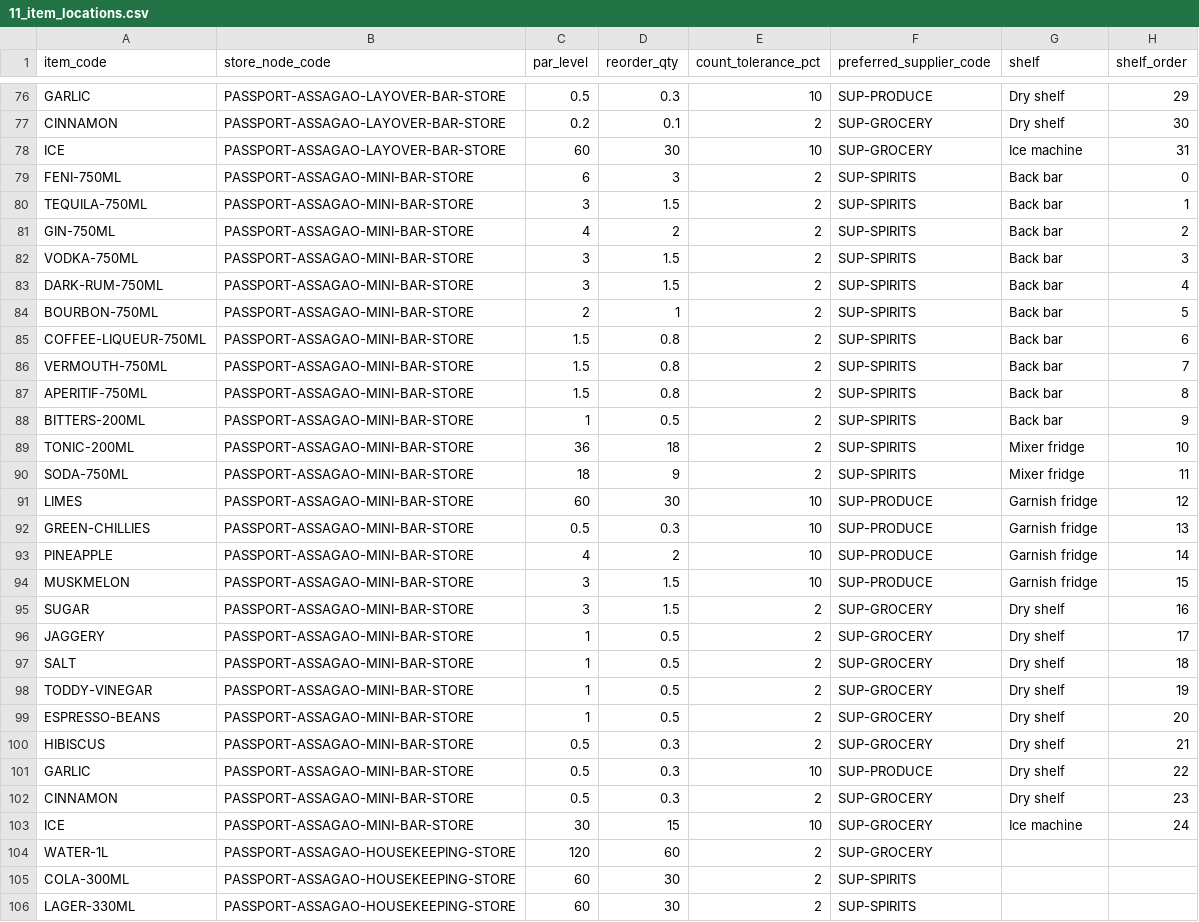
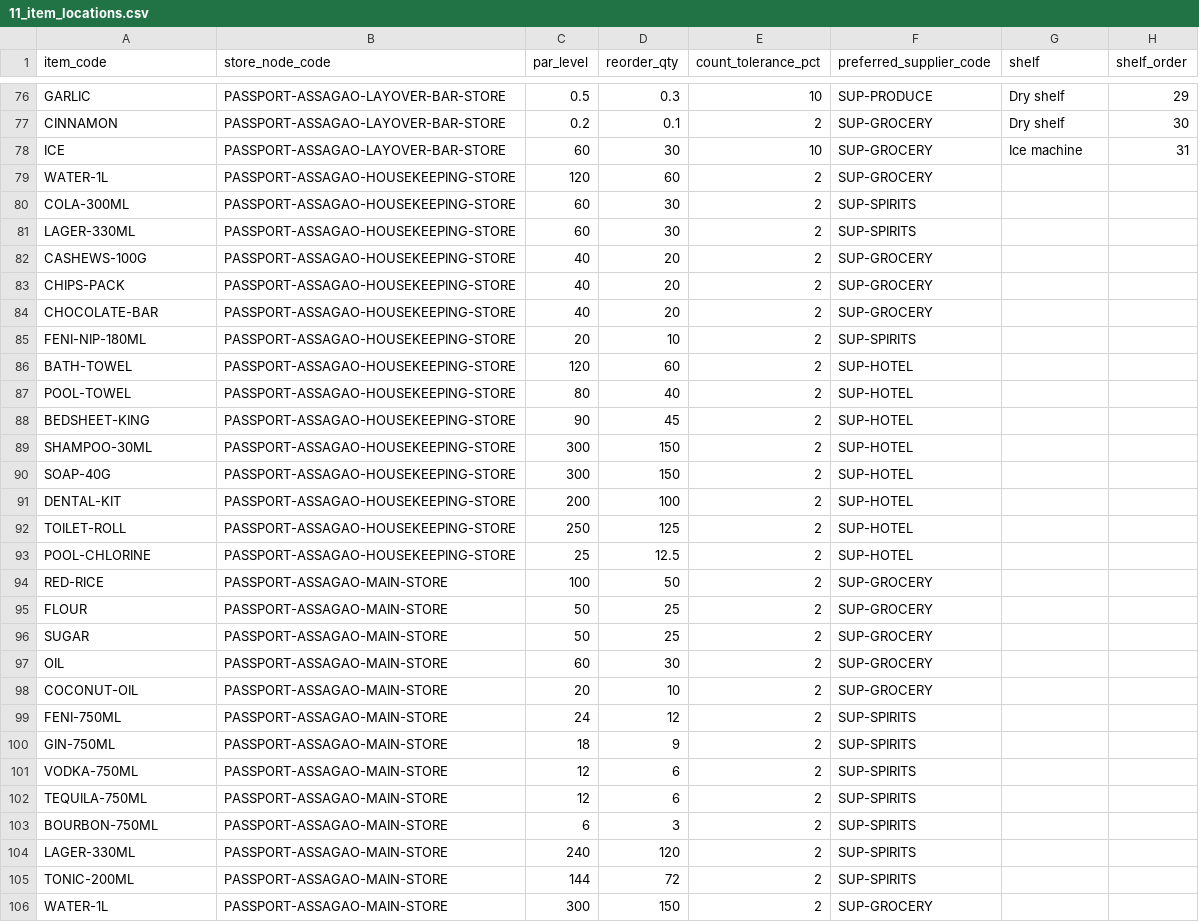
Before and after one commit to abhyudayapandey/hospitality-rms, a CSV file: docs/onboarding/demo/passport-hotel/11_item_locations.csv, drawn as a sheet; only a part is shown, gaps mark what is left out; the shorter side is filled out with more unchanged rows.

```diff
--- a/docs/onboarding/demo/passport-hotel/11_item_locations.csv
+++ b/docs/onboarding/demo/passport-hotel/11_item_locations.csv
@@ -78,27 +78,2 @@ CINNAMON,PASSPORT-ASSAGAO-LAYOVER-BAR-STORE,0.2,0.1,2,SUP-GROCERY,Dry shelf,30
 ICE,PASSPORT-ASSAGAO-LAYOVER-BAR-STORE,60,30,10,SUP-GROCERY,Ice machine,31
-FENI-750ML,PASSPORT-ASSAGAO-MINI-BAR-STORE,6,3,2,SUP-SPIRITS,Back bar,0
-TEQUILA-750ML,PASSPORT-ASSAGAO-MINI-BAR-STORE,3,1.5,2,SUP-SPIRITS,Back bar,1
-GIN-750ML,PASSPORT-ASSAGAO-MINI-BAR-STORE,4,2,2,SUP-SPIRITS,Back bar,2
-VODKA-750ML,PASSPORT-ASSAGAO-MINI-BAR-STORE,3,1.5,2,SUP-SPIRITS,Back bar,3
-DARK-RUM-750ML,PASSPORT-ASSAGAO-MINI-BAR-STORE,3,1.5,2,SUP-SPIRITS,Back bar,4
-BOURBON-750ML,PASSPORT-ASSAGAO-MINI-BAR-STORE,2,1,2,SUP-SPIRITS,Back bar,5
-COFFEE-LIQUEUR-750ML,PASSPORT-ASSAGAO-MINI-BAR-STORE,1.5,0.8,2,SUP-SPIRITS,Back bar,6
-VERMOUTH-750ML,PASSPORT-ASSAGAO-MINI-BAR-STORE,1.5,0.8,2,SUP-SPIRITS,Back bar,7
-APERITIF-750ML,PASSPORT-ASSAGAO-MINI-BAR-STORE,1.5,0.8,2,SUP-SPIRITS,Back bar,8
-BITTERS-200ML,PASSPORT-ASSAGAO-MINI-BAR-STORE,1,0.5,2,SUP-SPIRITS,Back bar,9
-TONIC-200ML,PASSPORT-ASSAGAO-MINI-BAR-STORE,36,18,2,SUP-SPIRITS,Mixer fridge,10
-SODA-750ML,PASSPORT-ASSAGAO-MINI-BAR-STORE,18,9,2,SUP-SPIRITS,Mixer fridge,11
-LIMES,PASSPORT-ASSAGAO-MINI-BAR-STORE,60,30,10,SUP-PRODUCE,Garnish fridge,12
-GREEN-CHILLIES,PASSPORT-ASSAGAO-MINI-BAR-STORE,0.5,0.3,10,SUP-PRODUCE,Garnish fridge,13
-PINEAPPLE,PASSPORT-ASSAGAO-MINI-BAR-STORE,4,2,10,SUP-PRODUCE,Garnish fridge,14
-MUSKMELON,PASSPORT-ASSAGAO-MINI-BAR-STORE,3,1.5,10,SUP-PRODUCE,Garnish fridge,15
-SUGAR,PASSPORT-ASSAGAO-MINI-BAR-STORE,3,1.5,2,SUP-GROCERY,Dry shelf,16
-JAGGERY,PASSPORT-ASSAGAO-MINI-BAR-STORE,1,0.5,2,SUP-GROCERY,Dry shelf,17
-SALT,PASSPORT-ASSAGAO-MINI-BAR-STORE,1,0.5,2,SUP-GROCERY,Dry shelf,18
-TODDY-VINEGAR,PASSPORT-ASSAGAO-MINI-BAR-STORE,1,0.5,2,SUP-GROCERY,Dry shelf,19
-ESPRESSO-BEANS,PASSPORT-ASSAGAO-MINI-BAR-STORE,1,0.5,2,SUP-GROCERY,Dry shelf,20
-HIBISCUS,PASSPORT-ASSAGAO-MINI-BAR-STORE,0.5,0.3,2,SUP-GROCERY,Dry shelf,21
-GARLIC,PASSPORT-ASSAGAO-MINI-BAR-STORE,0.5,0.3,10,SUP-PRODUCE,Dry shelf,22
-CINNAMON,PASSPORT-ASSAGAO-MINI-BAR-STORE,0.5,0.3,2,SUP-GROCERY,Dry shelf,23
-ICE,PASSPORT-ASSAGAO-MINI-BAR-STORE,30,15,10,SUP-GROCERY,Ice machine,24
 WATER-1L,PASSPORT-ASSAGAO-HOUSEKEEPING-STORE,120,60,2,SUP-GROCERY,,
```
Also changed, not shown: docs/onboarding/demo/passport-hotel/02_delivery_nodes.csv, docs/onboarding/demo/passport-hotel/03_node_links.csv, 21 other files.
